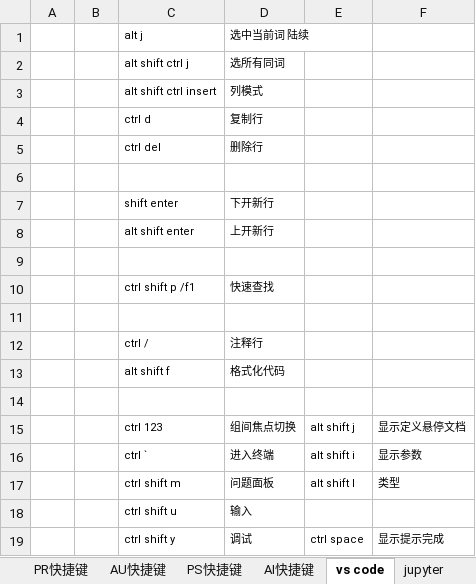
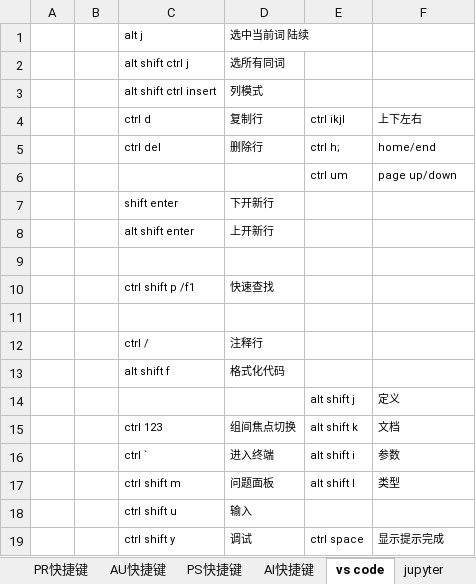
Before and after one commit to billyxin/doc, an Excel workbook: MachineSettings/keys.xlsx, sheet vs code, drawn as a sheet; only a part is shown; values as stored, in another font and other column widths than the file's, no borders; the diff names each change by its address in the sheet, - before the commit and + after, or states it on an @@ line.

```diff
--- a/MachineSettings/keys.xlsx (sheet vs code)
+++ b/MachineSettings/keys.xlsx (sheet vs code)
-E4: (empty)
+E4: ctrl ikjl
-F4: (empty)
+F4: 上下左右
-E5 (ctrl ikjl): (empty)
+E5 (ctrl ikjl): ctrl h;
-F5 (上下左右): (empty)
+F5 (上下左右): home/end
-row 6: (empty)
+row 6:  |  |  |  | ctrl um | page up/down
-row 14: (empty)
+row 14:  |  |  |  | alt shift j | 定义
-E15 (ctrl ikjl): alt shift j
+E15 (ctrl ikjl): alt shift k
-F15 (上下左右): 显示定义悬停文档
+F15 (上下左右): 文档
-F16 (上下左右): 显示参数
+F16 (上下左右): 参数
```
Also changed, not shown: 3 other files.
